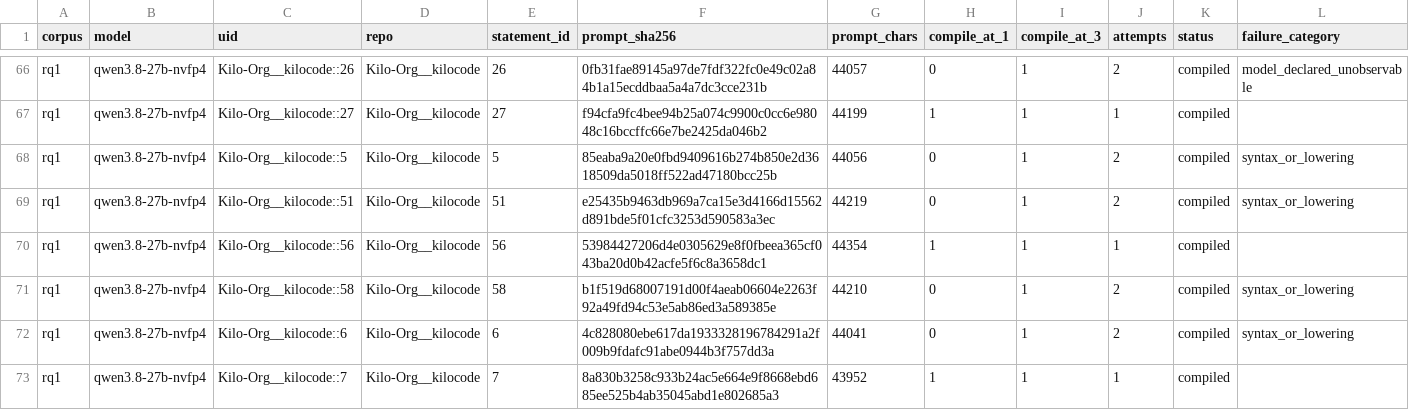
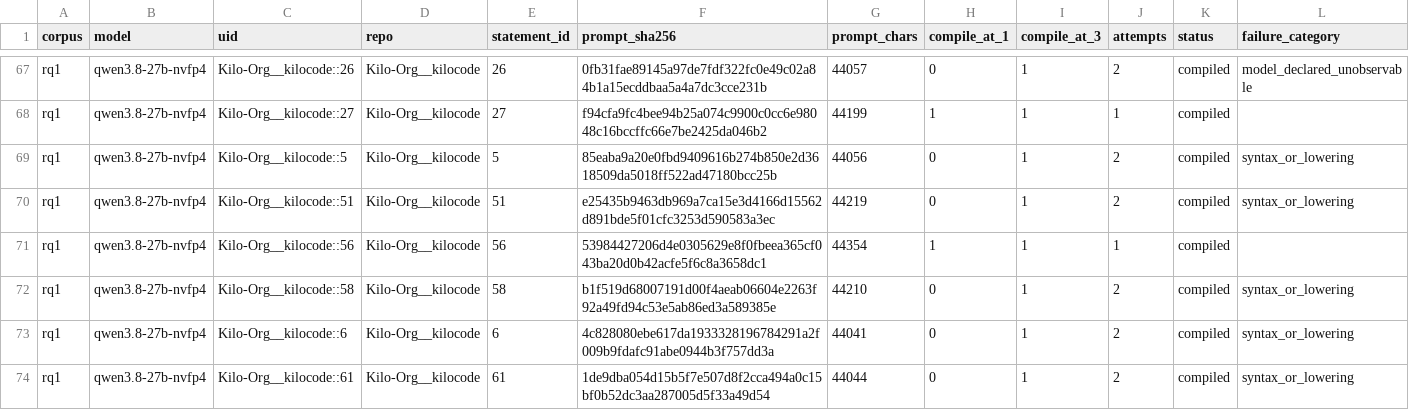
Before and after one commit to eunomia-bpf/ActPlane, a CSV file: docs/empirical-study/translation-models/translations-rq1-qwen3.8-27b-nvfp4.csv, drawn as a sheet; only a part is shown, gaps mark what is left out; the shorter side is filled out with more unchanged rows; rows hold the shown columns only; the diff covers the shown part only; the diff names each change by its address in the sheet, - before the commit and + after, or states it on an @@ line.

Commit message:
experiments: checkpoint ongoing translation measurements

```diff
--- a/docs/empirical-study/translation-models/translations-rq1-qwen3.8-27b-nvfp4.csv
+++ b/docs/empirical-study/translation-models/translations-rq1-qwen3.8-27b-nvfp4.csv
+row 74: rq1 | qwen3.8-27b-nvfp4 | Kilo-Org__kilocode::61 | Kilo-Org__kilocode | 61 | 1de9dba054d15b5f7e507d8f2cca494a0c15bf0b52dc3aa287005d5f33a49d54 | 44044 | 0 | 1 | 2 | compiled | syntax_or_lowering
```
Also changed, not shown: 4 added rows elsewhere in this file, docs/empirical-study/translation-models/failure-counts.csv, docs/empirical-study/translation-models/failures.csv, 5 other files.
